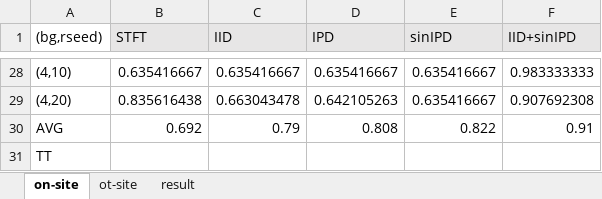
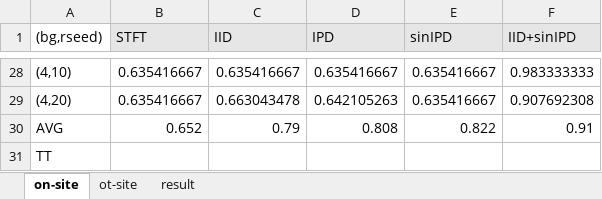
Before and after one commit to jim8220/ic_ib_nd, an Excel workbook: result_rawdata.xlsx, sheet on-site, drawn as a sheet; only a part is shown, gaps mark what is left out; values as stored, in another font and other column widths than the file's, no borders; the diff covers the shown part only; the diff names each change by its address in the sheet, - before the commit and + after, or states it on an @@ line.

```diff
--- a/result_rawdata.xlsx (sheet on-site)
+++ b/result_rawdata.xlsx (sheet on-site)
-B29 (STFT): 0.835616438
+B29 (STFT): 0.635416667
-B30 (STFT): 0.692
+B30 (STFT): 0.652
```
Also changed, not shown: 15 edited cells elsewhere in this sheet, sheet ot-site, sheet result, 5 other files.
